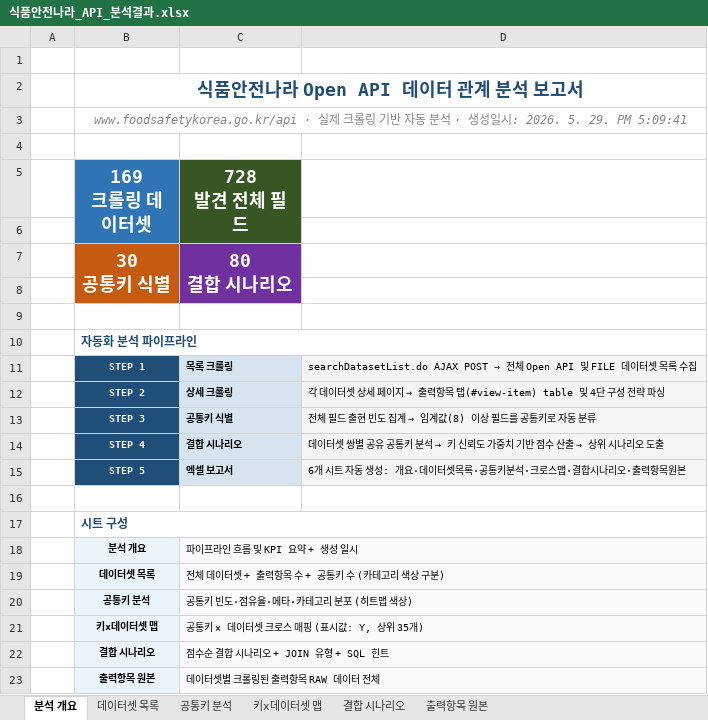
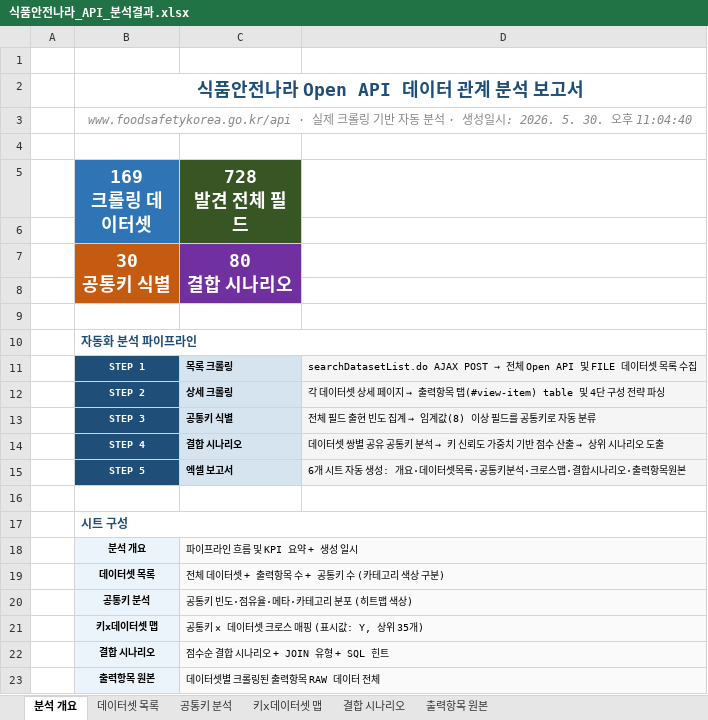
Before and after one commit to artiordex/food-safety, an Excel workbook: 식품안전나라_API_분석결과.xlsx, sheet 분석 개요, drawn as a sheet; values as stored, in another font and other column widths than the file's, no borders; the diff names each change by its address in the sheet, - before the commit and + after, or states it on an @@ line.

```diff
--- a/식품안전나라_API_분석결과.xlsx (sheet 분석 개요)
+++ b/식품안전나라_API_분석결과.xlsx (sheet 분석 개요)
-B3 (169 크롤링 데이터셋): …2026. 5. 29. PM 5:09:41
+B3 (169 크롤링 데이터셋): …2026. 5. 30. 오후 11:04:40
```
Also changed, not shown: 1 other file.
